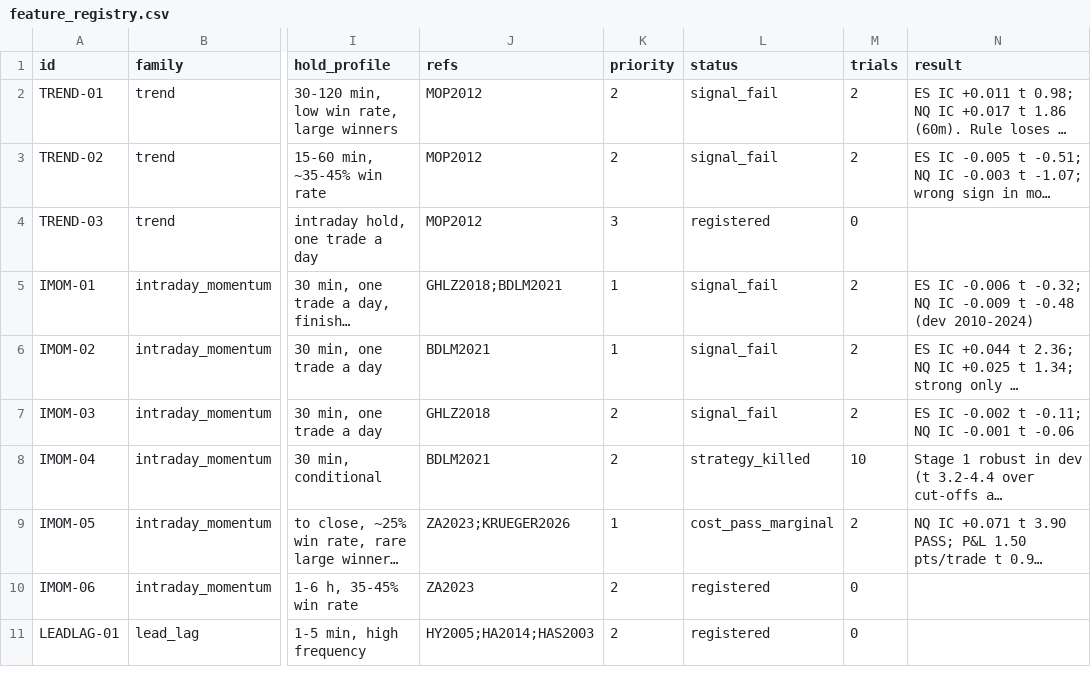
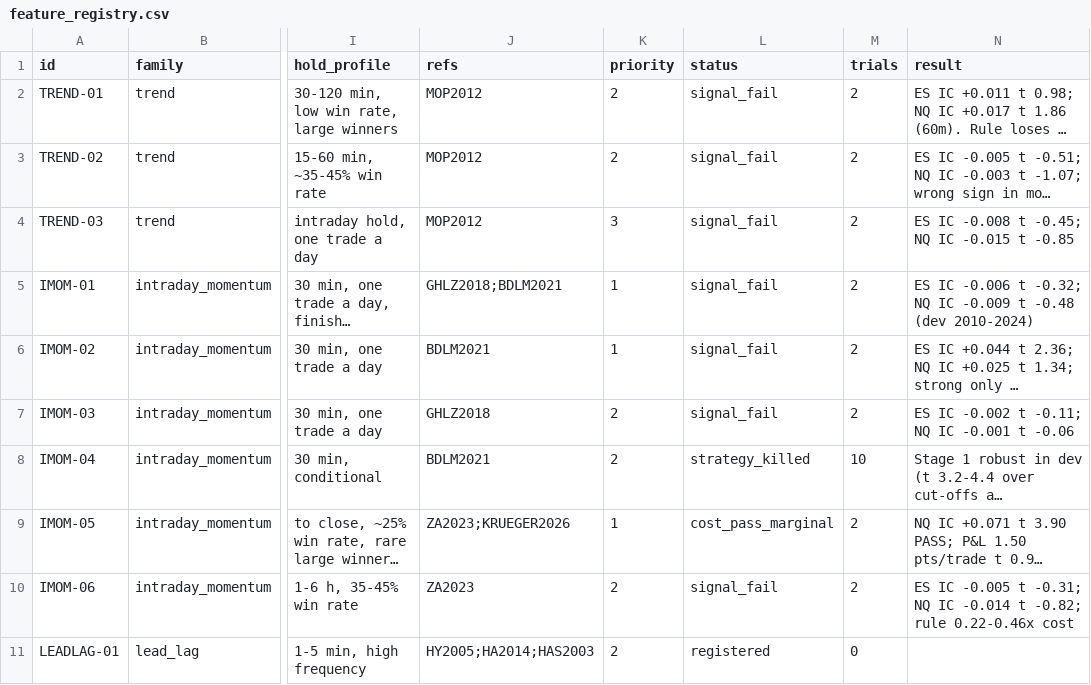
Before and after one commit to bennnliu/sniper, a CSV file: feature_registry.csv, drawn as a sheet; only a part is shown, gaps mark what is left out; long unchanged cells end in …; the diff names each change by its address in the sheet, - before the commit and + after, or states it on an @@ line.

```diff
--- a/feature_registry.csv
+++ b/feature_registry.csv
-L4 (status): registered
+L4 (status): signal_fail
-M4 (trials): 0
+M4 (trials): 2
-N4 (result): (empty)
+N4 (result): ES IC -0.008 t -0.45; NQ IC -0.015 t -0.85
-L10 (status): registered
+L10 (status): signal_fail
-M10 (trials): 0
+M10 (trials): 2
-N10 (result): (empty)
+N10 (result): ES IC -0.005 t -0.31; NQ IC -0.014 t -0.82; rule 0.22-0.46x cost
```
Also changed, not shown: experiments.csv, 3 other files.
